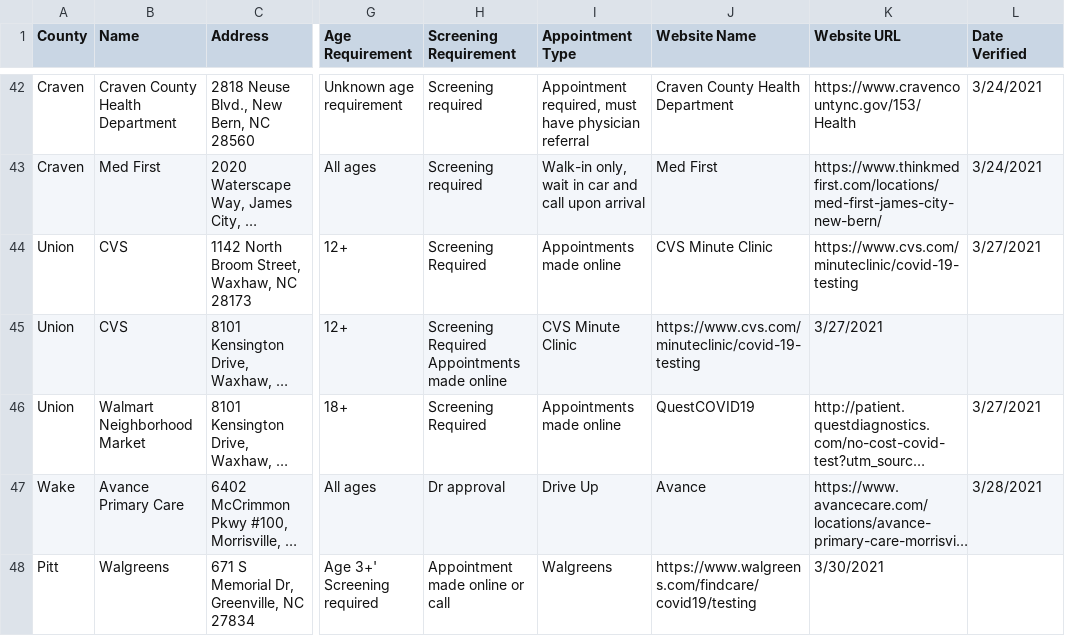
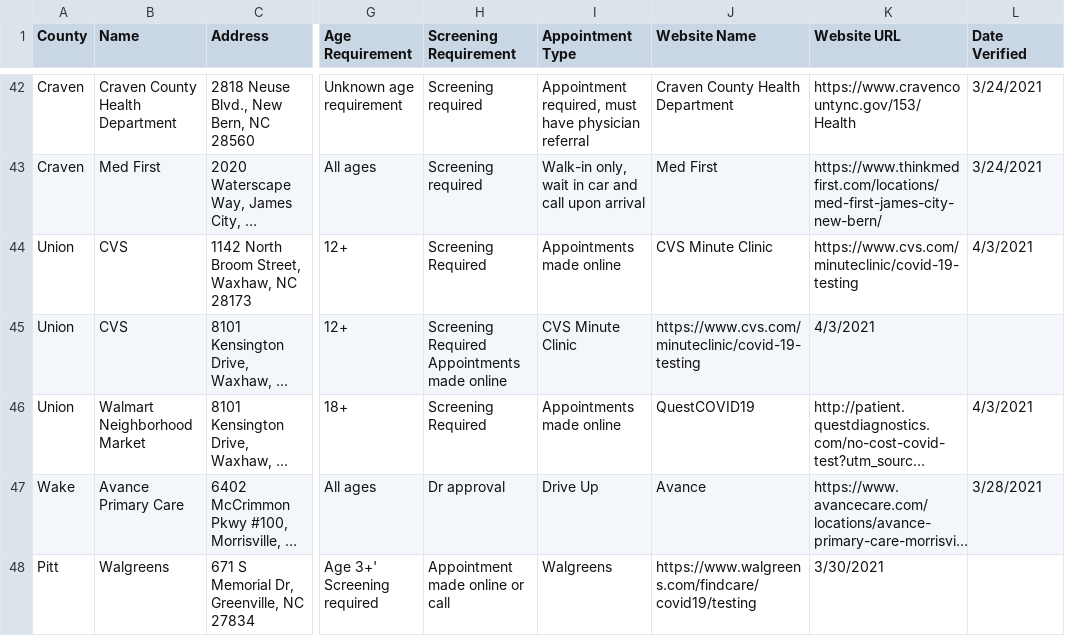
Before and after one commit to electricgull/findmyvaxnc, a CSV file: findmyvaxnc/docs/testing.csv, drawn as a sheet; only a part is shown, gaps mark what is left out; long unchanged cells end in …; the diff names each change by its address in the sheet, - before the commit and + after, or states it on an @@ line.

Commit message:
Verified data for lines 44-46.
Updated the date verified

```diff
--- a/findmyvaxnc/docs/testing.csv
+++ b/findmyvaxnc/docs/testing.csv
-L44 (Date Verified): 3/27/2021
+L44 (Date Verified): 4/3/2021
-K45 (Website URL): 3/27/2021
+K45 (Website URL): 4/3/2021
-L46 (Date Verified): 3/27/2021
+L46 (Date Verified): 4/3/2021
```
